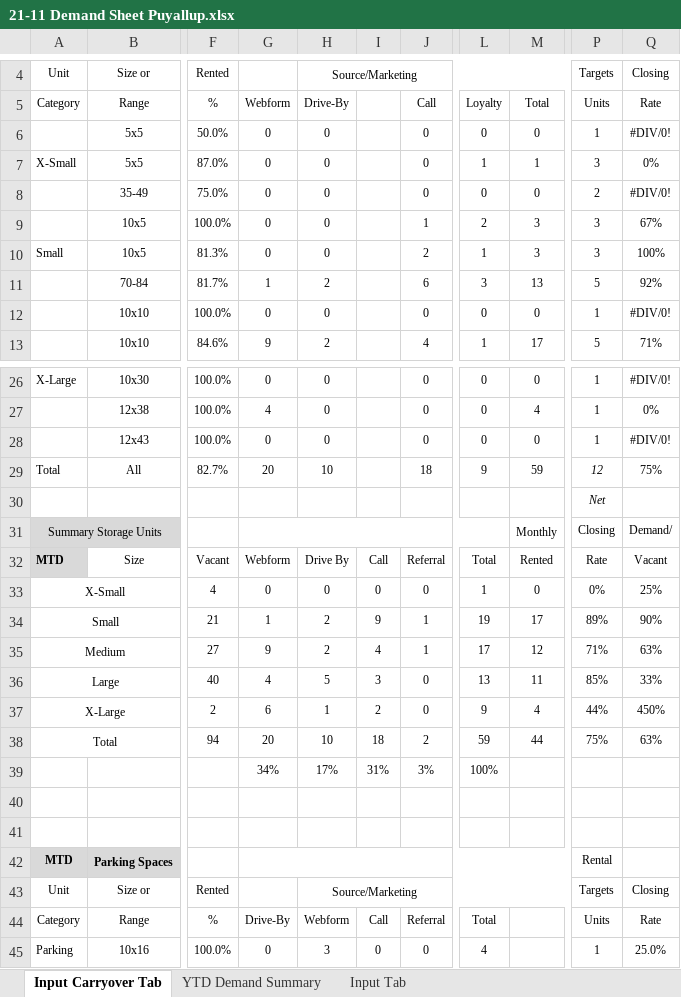
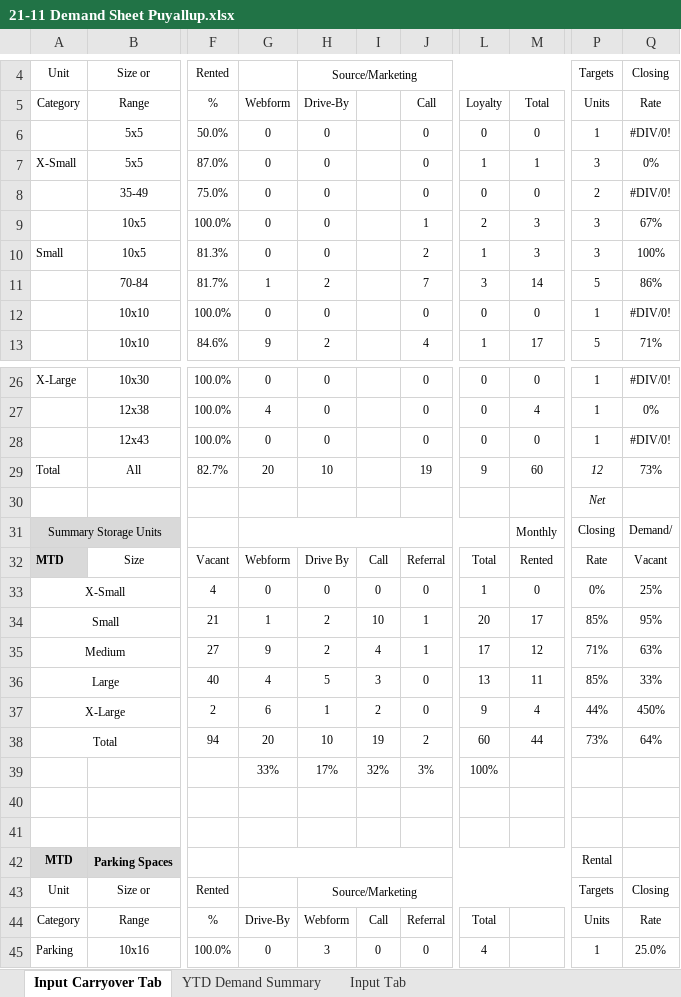
Before and after one commit to XcovertX/Customer-Demand-Reporter, an Excel workbook: datafiles/21-11 Demand Sheet Puyallup.xlsx, sheet Input Carryover Tab, drawn as a sheet; only a part is shown, gaps mark what is left out; values as stored, in another font and other column widths than the file's, no borders; the diff names each change by its address in the sheet, - before the commit and + after, or states it on an @@ line.

```diff
--- a/datafiles/21-11 Demand Sheet Puyallup.xlsx (sheet Input Carryover Tab)
+++ b/datafiles/21-11 Demand Sheet Puyallup.xlsx (sheet Input Carryover Tab)
-J11 (Call): 6
+J11 (Call): 7
-M11 (Total): 13
+M11 (Total): 14
-Q11 (Rate): 92%
+Q11 (Rate): 86%
-J29 (Call): 18
+J29 (Call): 19
-M29 (Total): 59
+M29 (Total): 60
-Q29 (Rate): 75%
+Q29 (Rate): 73%
-I34: 9
+I34: 10
-L34 (Loyalty): 19
+L34 (Loyalty): 20
-P34 (Units): 89%
+P34 (Units): 85%
-Q34 (Rate): 90%
+Q34 (Rate): 95%
-I38: 18
+I38: 19
-L38 (Loyalty): 59
+L38 (Loyalty): 60
-P38 (Units): 75%
+P38 (Units): 73%
-Q38 (Rate): 63%
+Q38 (Rate): 64%
-G39 (Webform): 34%
+G39 (Webform): 33%
-I39: 31%
+I39: 32%
```
Also changed, not shown: sheet Input Tab, 7 other files.
